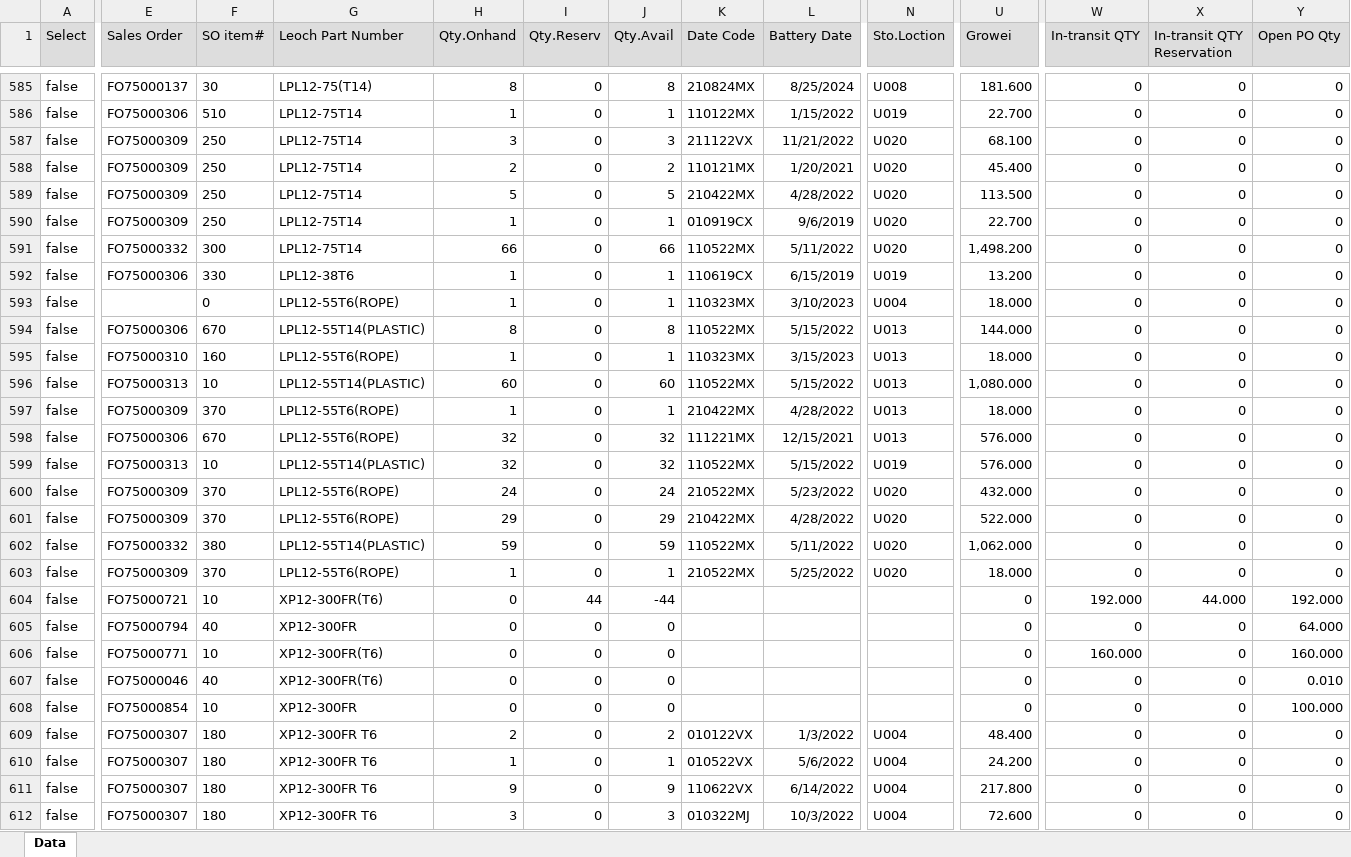
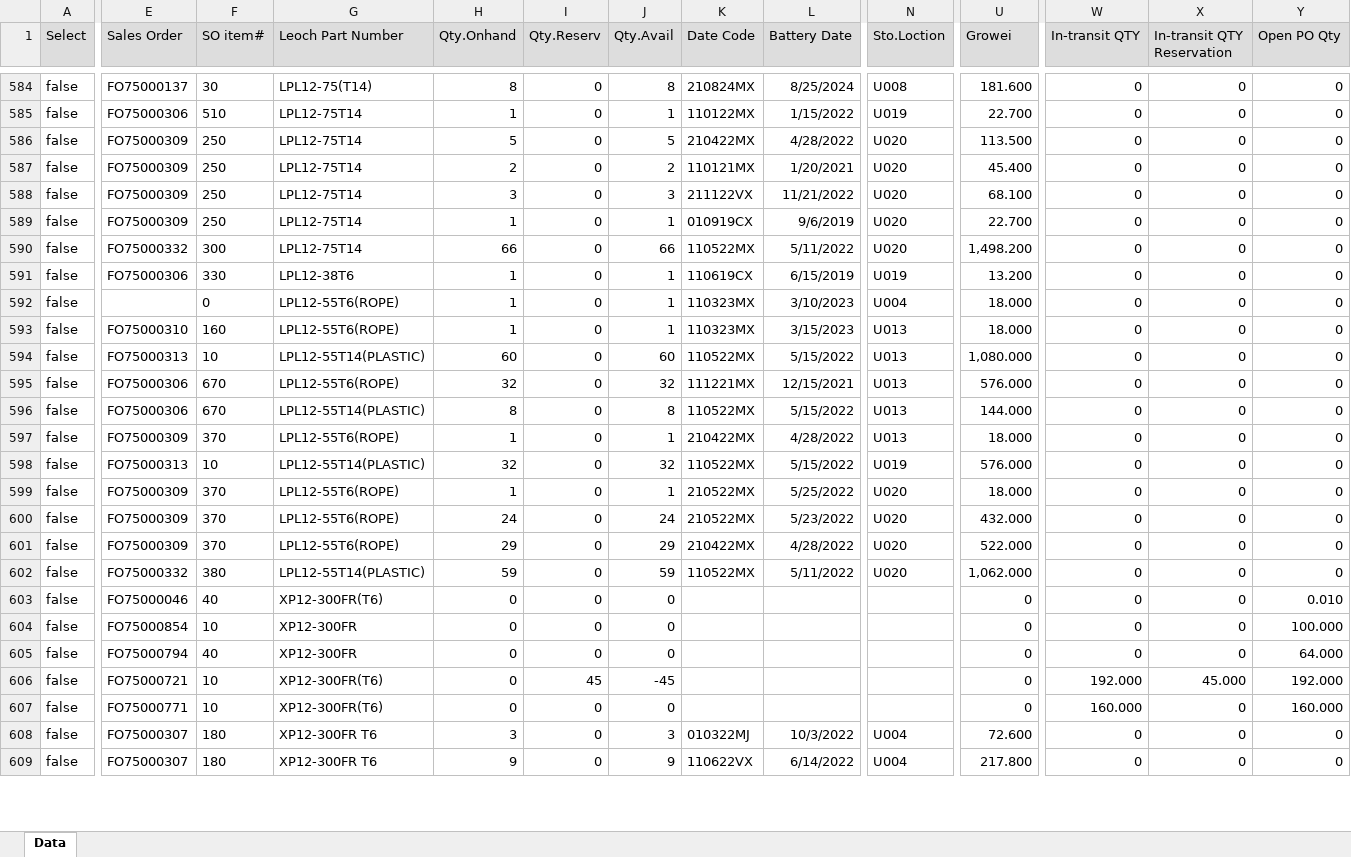
Before and after one commit to LeochBattery/Leoch-Inventory, an Excel workbook: N010.xlsx, sheet Data, drawn as a sheet; only a part is shown, gaps mark what is left out; values as stored, in another font and other column widths than the file's, no borders; removed rows and columns are numbered as before the commit, all else as after; rows hold the shown columns only; the diff covers the shown part only; the diff names each change by its address in the sheet, - before the commit and + after, or states it on an @@ line.

Commit message:
Add files via upload

```diff
--- a/N010.xlsx (sheet Data)
+++ b/N010.xlsx (sheet Data)
@@ row 588 moved to row 587: false @@
@@ row 587 moved to row 588: false @@
@@ row 594 moved to row 596: false @@
@@ row 603 moved to row 599: false @@
-row 604: false | FO75000721 | 10 | XP12-300FR(T6) | 0 | 44 | -44 |  |  |  | 0 | 192.000 | 44.000 | 192.000
@@ row 609 moved to row 611: false @@
-E606 (Sales Order): FO75000307
+E606 (Sales Order): FO75000721
-F606 (SO item#): 180
+F606 (SO item#): 10
-G606 (Leoch Part Number): XP12-300FR T6
+G606 (Leoch Part Number): XP12-300FR(T6)
-H606 (Qty.Onhand): 9
+H606 (Qty.Onhand): 0
-I606 (Qty.Reserv): 0
+I606 (Qty.Reserv): 45
-J606 (Qty.Avail): 9
+J606 (Qty.Avail): -45
-K606 (Date Code): 110622VX
+K606 (Date Code): (empty)
-L606 (Battery Date): 6/14/2022
+L606 (Battery Date): (empty)
-N606 (Sto.Loction): U004
+N606 (Sto.Loction): (empty)
-U606 (Growei): 217.800
+U606 (Growei): 0
-W606 (In-transit QTY): 0
+W606 (In-transit QTY): 192.000
-X606 (In-transit QTY Reservation): 0
+X606 (In-transit QTY Reservation): 45.000
-Y606 (Open PO Qty): 0
+Y606 (Open PO Qty): 192.000
@@ row 606 moved to row 607: false @@
+row 609: false | FO75000307 | 180 | XP12-300FR T6 | 9 | 0 | 9 | 110622VX | 6/14/2022 | U004 | 217.800 | 0 | 0 | 0
```
Also changed, not shown: 10 added rows, 10 removed rows, 798 moved rows and 196 edited cells elsewhere in this sheet.
